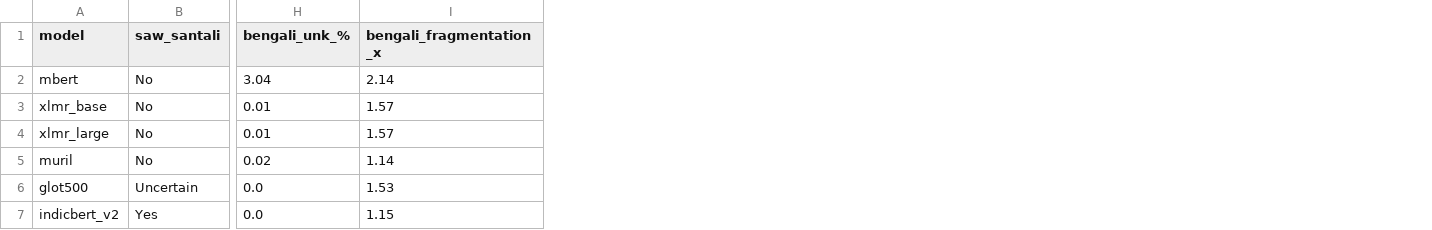
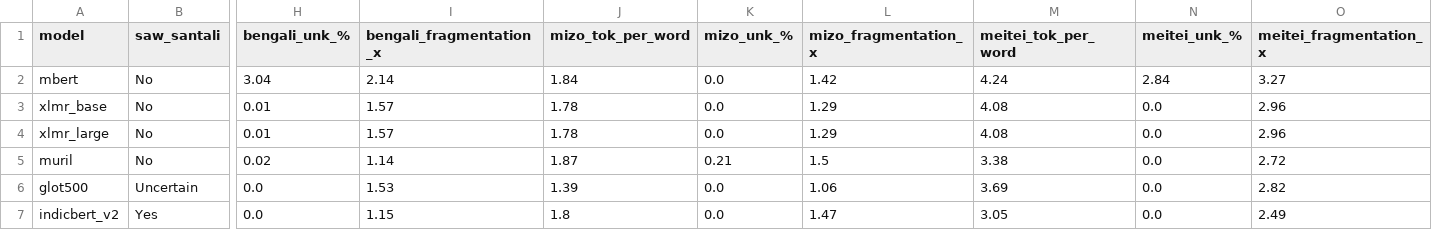
Before and after one commit to auric858/zero-shot-indic-ensemble, a CSV file: outputs/tables/tokenizer_coverage.csv, drawn as a sheet; only a part is shown, gaps mark what is left out; the diff names each change by its address in the sheet, - before the commit and + after, or states it on an @@ line.

Commit message:
Add Mizo and Meitei, fix McNemar reporting, update results tables

```diff
--- a/outputs/tables/tokenizer_coverage.csv
+++ b/outputs/tables/tokenizer_coverage.csv
+column J (mizo_tok_per_word), rows 2-7: 1.84 | 1.78 | 1.78 | 1.87 | 1.39 | 1.8
+column K (mizo_unk_%), rows 2-7: 0.0 | 0.0 | 0.0 | 0.21 | 0.0 | 0.0
+column L (mizo_fragmentation_x), rows 2-7: 1.42 | 1.29 | 1.29 | 1.5 | 1.06 | 1.47
+column M (meitei_tok_per_word), rows 2-7: 4.24 | 4.08 | 4.08 | 3.38 | 3.69 | 3.05
+column N (meitei_unk_%), rows 2-7: 2.84 | 0.0 | 0.0 | 0.0 | 0.0 | 0.0
+column O (meitei_fragmentation_x), rows 2-7: 3.27 | 2.96 | 2.96 | 2.72 | 2.82 | 2.49
```
Also changed, not shown: 32 other files.
